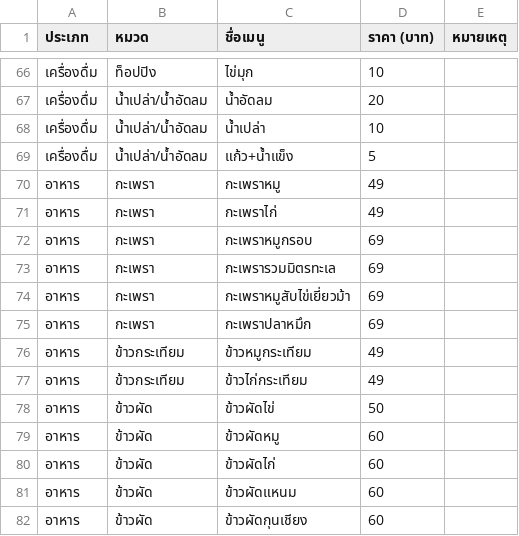
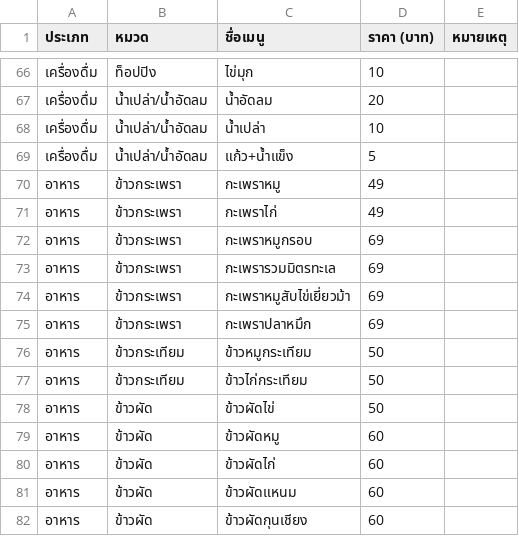
Before and after one commit to 3ANK/chong-pan-cafe, a CSV file: menu.csv, drawn as a sheet; only a part is shown, gaps mark what is left out; the diff covers the shown part only.

```diff
--- a/menu.csv
+++ b/menu.csv
@@ -69,10 +69,10 @@
 เครื่องดื่ม,น้ำเปล่า/น้ำอัดลม,แก้ว+น้ำแข็ง,5,
-อาหาร,กะเพรา,กะเพราหมู,49,
-อาหาร,กะเพรา,กะเพราไก่,49,
-อาหาร,กะเพรา,กะเพราหมูกรอบ,69,
-อาหาร,กะเพรา,กะเพรารวมมิตรทะเล,69,
-อาหาร,กะเพรา,กะเพราหมูสับไข่เยี่ยวม้า,69,
-อาหาร,กะเพรา,กะเพราปลาหมึก,69,
-อาหาร,ข้าวกระเทียม,ข้าวหมูกระเทียม,49,
-อาหาร,ข้าวกระเทียม,ข้าวไก่กระเทียม,49,
+อาหาร,ข้าวกระเพรา,กะเพราหมู,49,
+อาหาร,ข้าวกระเพรา,กะเพราไก่,49,
+อาหาร,ข้าวกระเพรา,กะเพราหมูกรอบ,69,
+อาหาร,ข้าวกระเพรา,กะเพรารวมมิตรทะเล,69,
+อาหาร,ข้าวกระเพรา,กะเพราหมูสับไข่เยี่ยวม้า,69,
+อาหาร,ข้าวกระเพรา,กะเพราปลาหมึก,69,
+อาหาร,ข้าวกระเทียม,ข้าวหมูกระเทียม,50,
+อาหาร,ข้าวกระเทียม,ข้าวไก่กระเทียม,50,
 อาหาร,ข้าวผัด,ข้าวผัดไข่,50,
```
Also changed, not shown: 5 added rows, 3 removed rows and 11 edited cells elsewhere in this file, 4 other files.
